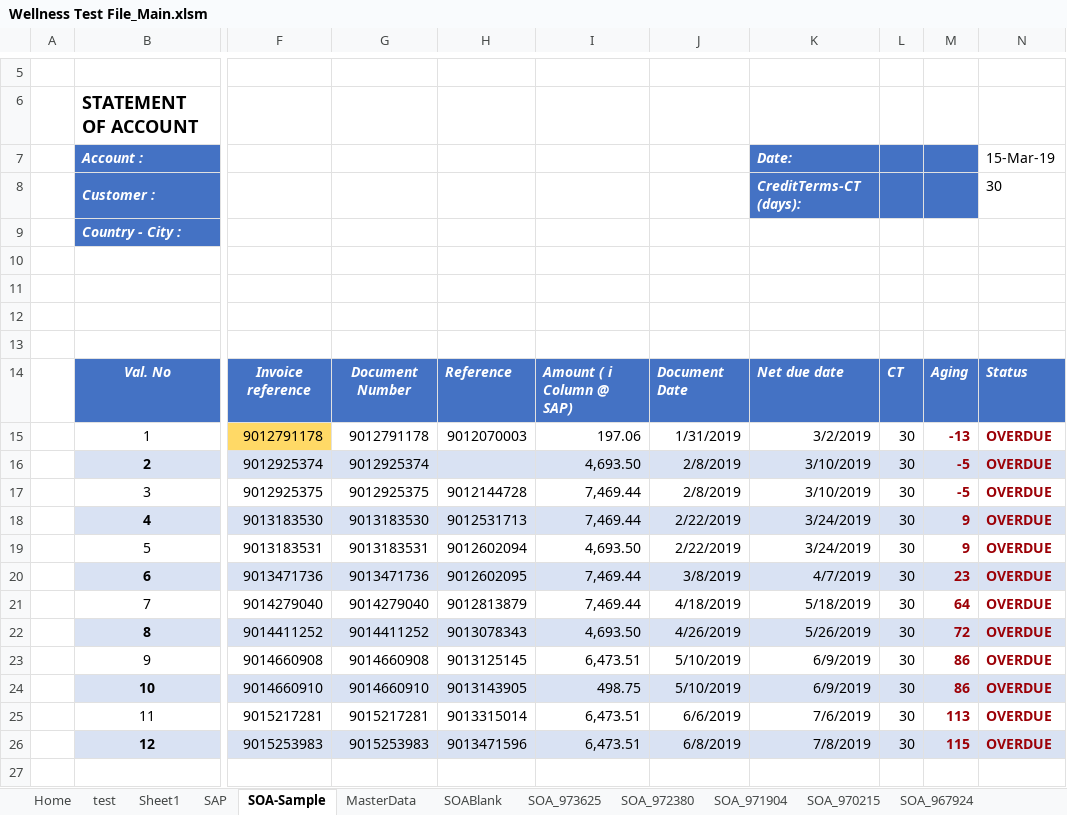
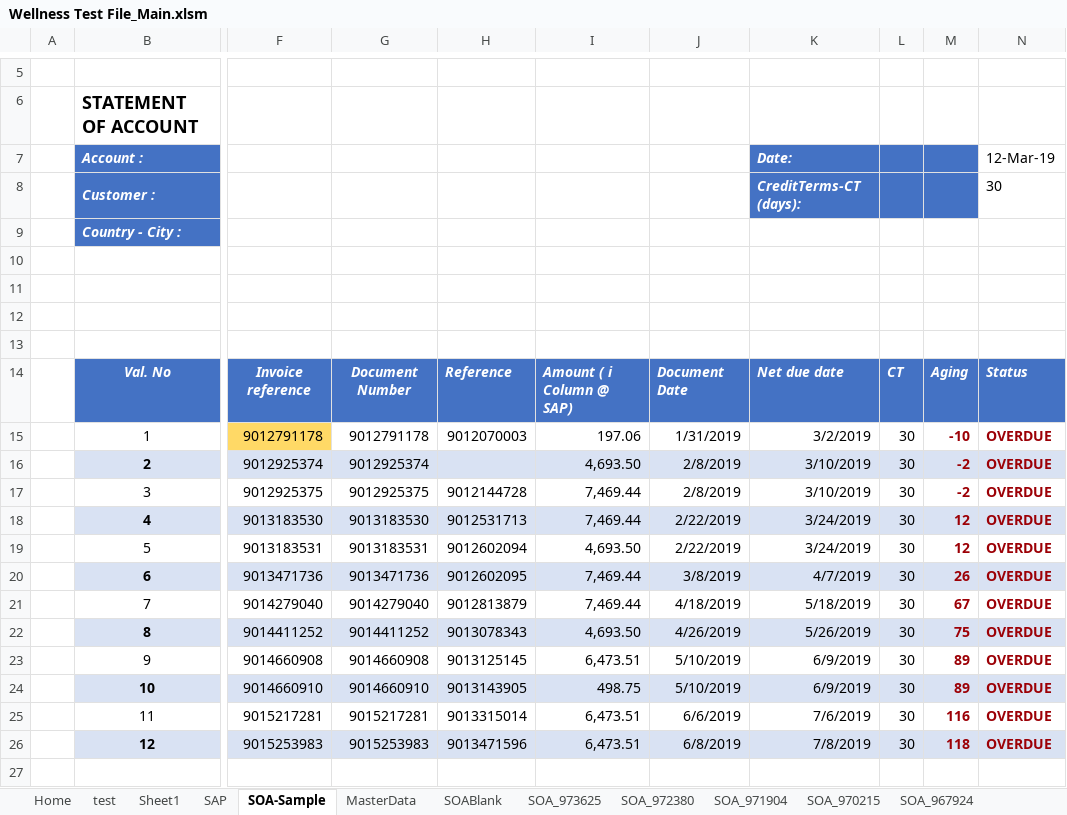
Before and after one commit to syedmeesamali/VBA_Programming, an Excel workbook: Project_SOA/Wellness Test File_Main.xlsm, sheet SOA-Sample, drawn as a sheet; only a part is shown, gaps mark what is left out; values as stored, in another font and other column widths than the file's, no borders; charts and pictures not drawn; the diff names each change by its address in the sheet, - before the commit and + after, or states it on an @@ line.

```diff
--- a/Project_SOA/Wellness Test File_Main.xlsm (sheet SOA-Sample)
+++ b/Project_SOA/Wellness Test File_Main.xlsm (sheet SOA-Sample)
-N7: 15-Mar-19
+N7: 12-Mar-19
-M15: -13
+M15: -10
-M16:M17: -5
+M16:M17: -2
-M18:M19: 9
+M18:M19: 12
-M20: 23
+M20: 26
-M21: 64
+M21: 67
-M22: 72
+M22: 75
-M23:M24: 86
+M23:M24: 89
-M25: 113
+M25: 116
-M26: 115
+M26: 118
```
Also changed, not shown: sheet SOA_482734, sheet SOA_401828, sheet SOA_972380, sheet SOA_967924, sheet SOA_921178, sheet SOA_450082, 45 more sheets, formulas that keep their value.
